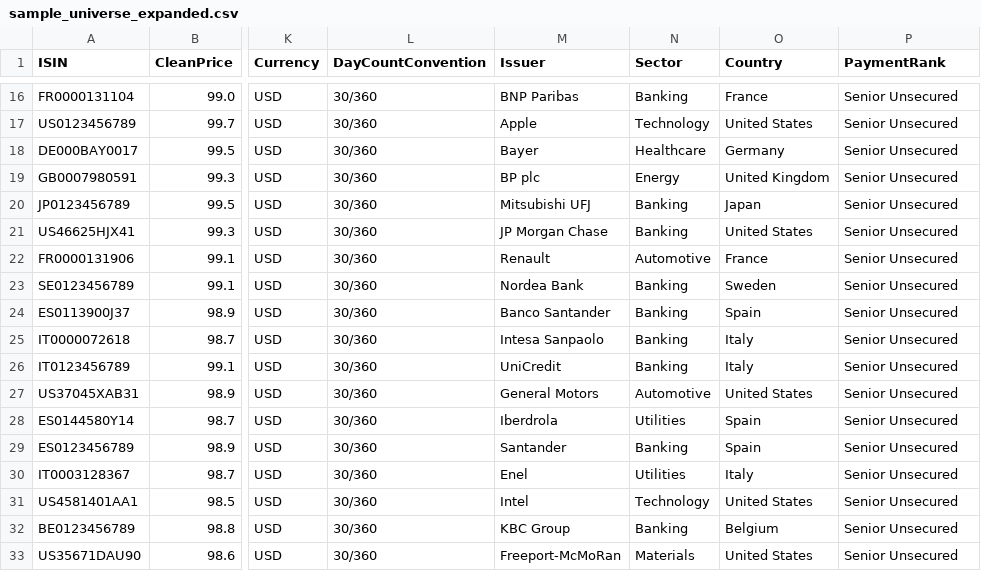
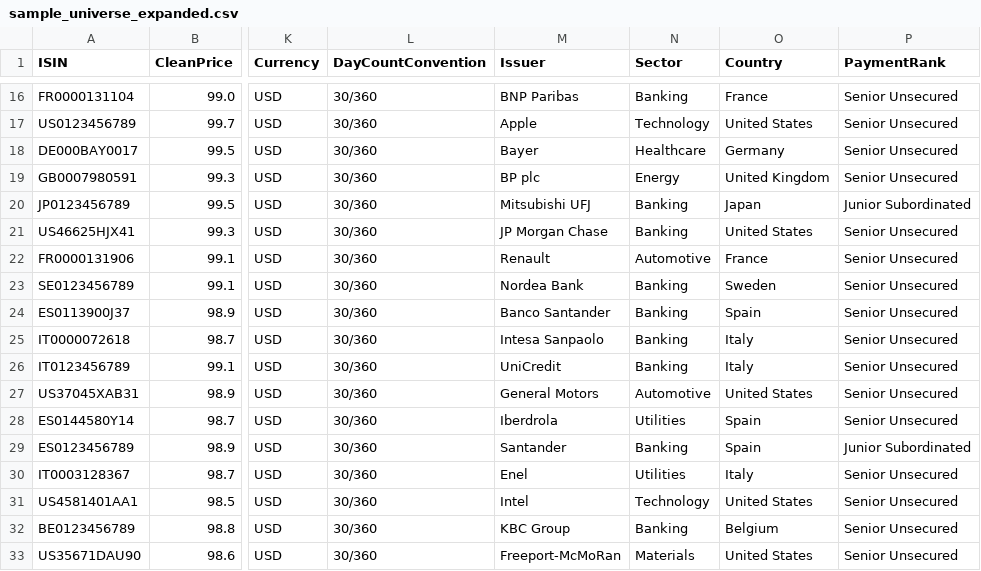
Before and after one commit to nidalnagib/BondAlloc, a CSV file: data/sample_universe_expanded.csv, drawn as a sheet; only a part is shown, gaps mark what is left out; the diff covers the shown part only; the diff names each change by its address in the sheet, - before the commit and + after, or states it on an @@ line.

```diff
--- a/data/sample_universe_expanded.csv
+++ b/data/sample_universe_expanded.csv
-P20 (PaymentRank): Senior Unsecured
+P20 (PaymentRank): Junior Subordinated
-P29 (PaymentRank): Senior Unsecured
+P29 (PaymentRank): Junior Subordinated
```
Also changed, not shown: 8 edited cells elsewhere in this file, 5 other files.
